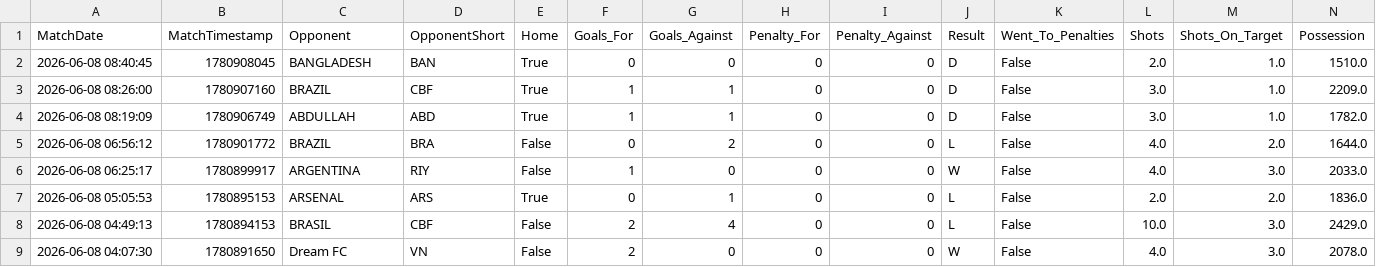
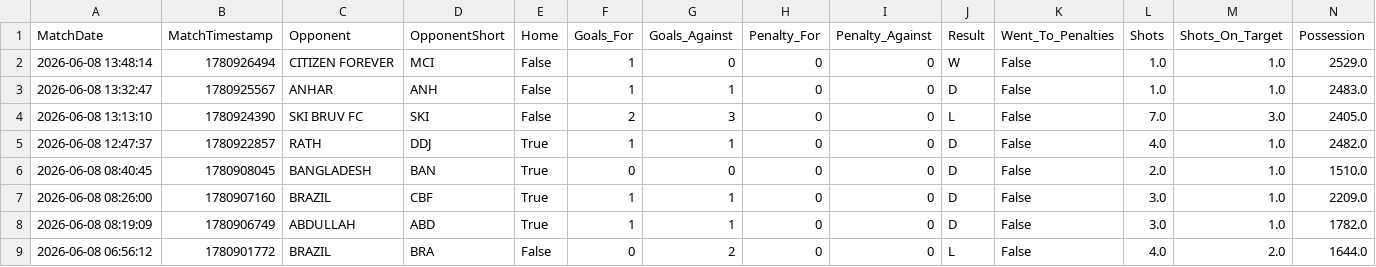
Before and after one commit to sdey758/dls-history, a CSV file: dls_complete_history.csv, drawn as a sheet; only a part is shown; the shorter side is filled out with more unchanged rows; rows hold the shown columns only; the diff names each change by its address in the sheet, - before the commit and + after, or states it on an @@ line.

```diff
--- a/dls_complete_history.csv
+++ b/dls_complete_history.csv
+row 2: 2026-06-08 13:48:14 | 1780926494 | CITIZEN FOREVER | MCI | False | 1 | 0 | 0 | 0 | W | False | 1.0 | 1.0 | 2529.0
+row 3: 2026-06-08 13:32:47 | 1780925567 | ANHAR | ANH | False | 1 | 1 | 0 | 0 | D | False | 1.0 | 1.0 | 2483.0
+row 4: 2026-06-08 13:13:10 | 1780924390 | SKI BRUV FC | SKI | False | 2 | 3 | 0 | 0 | L | False | 7.0 | 3.0 | 2405.0
+row 5: 2026-06-08 12:47:37 | 1780922857 | RATH | DDJ | True | 1 | 1 | 0 | 0 | D | False | 4.0 | 1.0 | 2482.0
```
